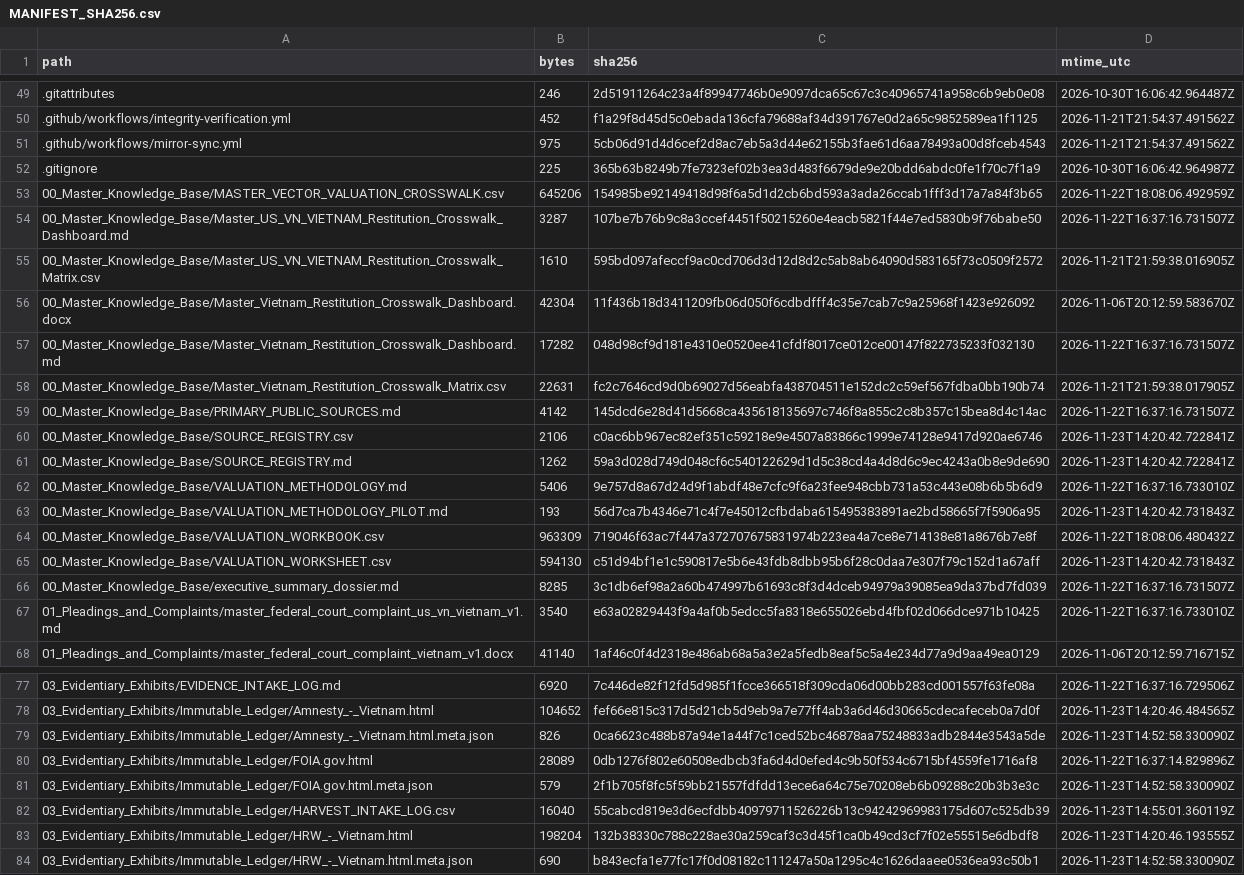
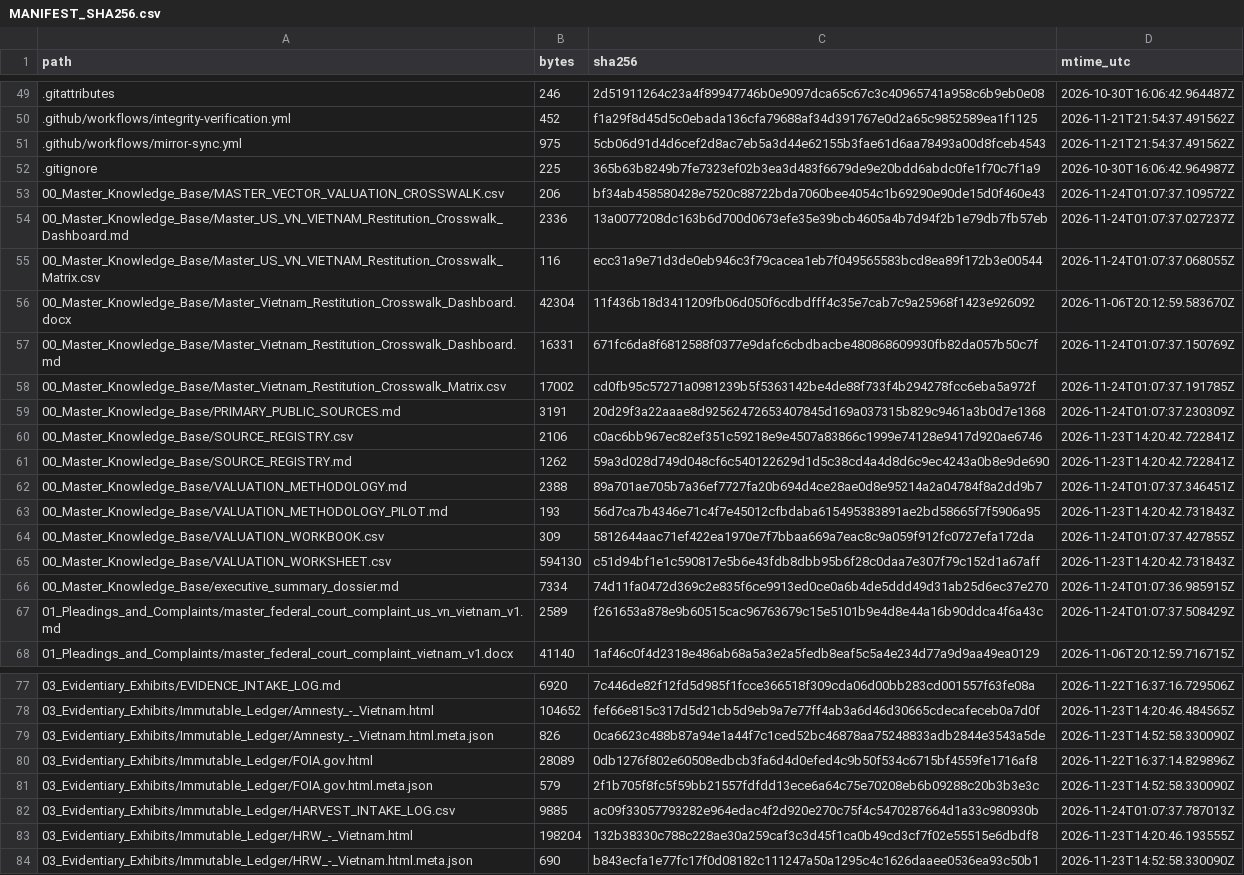
Before and after one commit to GlobalRestitutionAlliance/asia-us-vn-vietnam-master-litigation, a CSV file: 99_Archives_and_Manifests/MANIFEST_SHA256.csv, drawn as a sheet; only a part is shown, gaps mark what is left out; the diff covers the shown part only.

```diff
--- a/99_Archives_and_Manifests/MANIFEST_SHA256.csv
+++ b/99_Archives_and_Manifests/MANIFEST_SHA256.csv
@@ -52,17 +52,17 @@ path,bytes,sha256,mtime_utc
 .gitignore,225,365b63b8249b7fe7323ef02b3ea3d483f6679de9e20bdd6abdc0fe1f70c7f1a9,2026-10-30T16:06:42.964987Z
-00_Master_Knowledge_Base/MASTER_VECTOR_VALUATION_CROSSWALK.csv,645206,154985be92149418d98f6a5d1d2cb6bd593a3ada26ccab1fff3d17a7a84f3b65,2026-11-22T18:08:06.492959Z
-00_Master_Knowledge_Base/Master_US_VN_VIETNAM_Restitution_Crosswalk_Dashboard.md,3287,107be7b76b9c8a3ccef4451f50215260e4eacb5821f44e7ed5830b9f76babe50,2026-11-22T16:37:16.731507Z
-00_Master_Knowledge_Base/Master_US_VN_VIETNAM_Restitution_Crosswalk_Matrix.csv,1610,595bd097afeccf9ac0cd706d3d12d8d2c5ab8ab64090d583165f73c0509f2572,2026-11-21T21:59:38.016905Z
+00_Master_Knowledge_Base/MASTER_VECTOR_VALUATION_CROSSWALK.csv,206,bf34ab458580428e7520c88722bda7060bee4054c1b69290e90de15d0f460e43,2026-11-24T01:07:37.109572Z
+00_Master_Knowledge_Base/Master_US_VN_VIETNAM_Restitution_Crosswalk_Dashboard.md,2336,13a0077208dc163b6d700d0673efe35e39bcb4605a4b7d94f2b1e79db7fb57eb,2026-11-24T01:07:37.027237Z
+00_Master_Knowledge_Base/Master_US_VN_VIETNAM_Restitution_Crosswalk_Matrix.csv,116,ecc31a9e71d3de0eb946c3f79cacea1eb7f049565583bcd8ea89f172b3e00544,2026-11-24T01:07:37.068055Z
 00_Master_Knowledge_Base/Master_Vietnam_Restitution_Crosswalk_Dashboard.docx,42304,11f436b18d3411209fb06d050f6cdbdfff4c35e7cab7c9a25968f1423e926092,2026-11-06T20:12:59.583670Z
-00_Master_Knowledge_Base/Master_Vietnam_Restitution_Crosswalk_Dashboard.md,17282,048d98cf9d181e4310e0520ee41cfdf8017ce012ce00147f822735233f032130,2026-11-22T16:37:16.731507Z
-00_Master_Knowledge_Base/Master_Vietnam_Restitution_Crosswalk_Matrix.csv,22631,fc2c7646cd9d0b69027d56eabfa438704511e152dc2c59ef567fdba0bb190b74,2026-11-21T21:59:38.017905Z
-00_Master_Knowledge_Base/PRIMARY_PUBLIC_SOURCES.md,4142,145dcd6e28d41d5668ca435618135697c746f8a855c2c8b357c15bea8d4c14ac,2026-11-22T16:37:16.731507Z
+00_Master_Knowledge_Base/Master_Vietnam_Restitution_Crosswalk_Dashboard.md,16331,671fc6da8f6812588f0377e9dafc6cbdbacbe480868609930fb82da057b50c7f,2026-11-24T01:07:37.150769Z
+00_Master_Knowledge_Base/Master_Vietnam_Restitution_Crosswalk_Matrix.csv,17002,cd0fb95c57271a0981239b5f5363142be4de88f733f4b294278fcc6eba5a972f,2026-11-24T01:07:37.191785Z
+00_Master_Knowledge_Base/PRIMARY_PUBLIC_SOURCES.md,3191,20d29f3a22aaae8d92562472653407845d169a037315b829c9461a3b0d7e1368,2026-11-24T01:07:37.230309Z
 00_Master_Knowledge_Base/SOURCE_REGISTRY.csv,2106,c0ac6bb967ec82ef351c59218e9e4507a83866c1999e74128e9417d920ae6746,2026-11-23T14:20:42.722841Z
 00_Master_Knowledge_Base/SOURCE_REGISTRY.md,1262,59a3d028d749d048cf6c540122629d1d5c38cd4a4d8d6c9ec4243a0b8e9de690,2026-11-23T14:20:42.722841Z
-00_Master_Knowledge_Base/VALUATION_METHODOLOGY.md,5406,9e757d8a67d24d9f1abdf48e7cfc9f6a23fee948cbb731a53c443e08b6b5b6d9,2026-11-22T16:37:16.733010Z
+00_Master_Knowledge_Base/VALUATION_METHODOLOGY.md,2388,89a701ae705b7a36ef7727fa20b694d4ce28ae0d8e95214a2a04784f8a2dd9b7,2026-11-24T01:07:37.346451Z
 00_Master_Knowledge_Base/VALUATION_METHODOLOGY_PILOT.md,193,56d7ca7b4346e71c4f7e45012cfbdaba615495383891ae2bd58665f7f5906a95,2026-11-23T14:20:42.731843Z
-00_Master_Knowledge_Base/VALUATION_WORKBOOK.csv,963309,719046f63ac7f447a372707675831974b223ea4a7ce8e714138e81a8676b7e8f,2026-11-22T18:08:06.480432Z
+00_Master_Knowledge_Base/VALUATION_WORKBOOK.csv,309,5812644aac71ef422ea1970e7f7bbaa669a7eac8c9a059f912fc0727efa172da,2026-11-24T01:07:37.427855Z
 00_Master_Knowledge_Base/VALUATION_WORKSHEET.csv,594130,c51d94bf1e1c590817e5b6e43fdb8dbb95b6f28c0daa7e307f79c152d1a67aff,2026-11-23T14:20:42.731843Z
-00_Master_Knowledge_Base/executive_summary_dossier.md,8285,3c1db6ef98a2a60b474997b61693c8f3d4dceb94979a39085ea9da37bd7fd039,2026-11-22T16:37:16.731507Z
-01_Pleadings_and_Complaints/master_federal_court_complaint_us_vn_vietnam_v1.md,3540,e63a02829443f9a4af0b5edcc5fa8318e655026ebd4fbf02d066dce971b10425,2026-11-22T16:37:16.733010Z
+00_Master_Knowledge_Base/executive_summary_dossier.md,7334,74d11fa0472d369c2e835f6ce9913ed0ce0a6b4de5ddd49d31ab25d6ec37e270,2026-11-24T01:07:36.985915Z
+01_Pleadings_and_Complaints/master_federal_court_complaint_us_vn_vietnam_v1.md,2589,f261653a878e9b60515cac96763679c15e5101b9e4d8e44a16b90ddca4f6a43c,2026-11-24T01:07:37.508429Z
 01_Pleadings_and_Complaints/master_federal_court_complaint_vietnam_v1.docx,41140,1af46c0f4d2318e486ab68a5a3e2a5fedb8eaf5c5a4e234d77a9d9aa49ea0129,2026-11-06T20:12:59.716715Z
@@ -81,3 +81,3 @@ path,bytes,sha256,mtime_utc
 03_Evidentiary_Exhibits/Immutable_Ledger/FOIA.gov.html.meta.json,579,2f1b705f8fc5f59bb21557fdfdd13ece6a64c75e70208eb6b09288c20b3b3e3c,2026-11-23T14:52:58.330090Z
-03_Evidentiary_Exhibits/Immutable_Ledger/HARVEST_INTAKE_LOG.csv,16040,55cabcd819e3d6ecfdbb40979711526226b13c94242969983175d607c525db39,2026-11-23T14:55:01.360119Z
+03_Evidentiary_Exhibits/Immutable_Ledger/HARVEST_INTAKE_LOG.csv,9885,ac09f33057793282e964edac4f2d920e270c75f4c5470287664d1a33c980930b,2026-11-24T01:07:37.787013Z
 03_Evidentiary_Exhibits/Immutable_Ledger/HRW_-_Vietnam.html,198204,132b38330c788c228ae30a259caf3c3d45f1ca0b49cd3cf7f02e55515e6dbdf8,2026-11-23T14:20:46.193555Z
```
Also changed, not shown: 42 edited cells elsewhere in this file, 00_Master_Knowledge_Base/Master_Vietnam_Restitution_Crosswalk_Matrix.csv, 24 other files.
